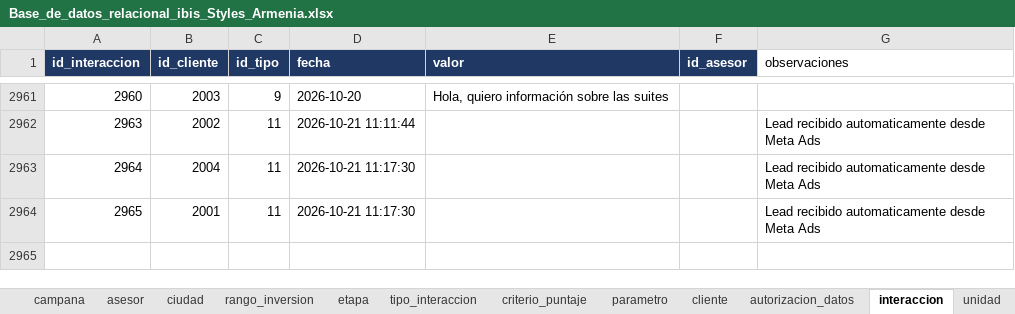
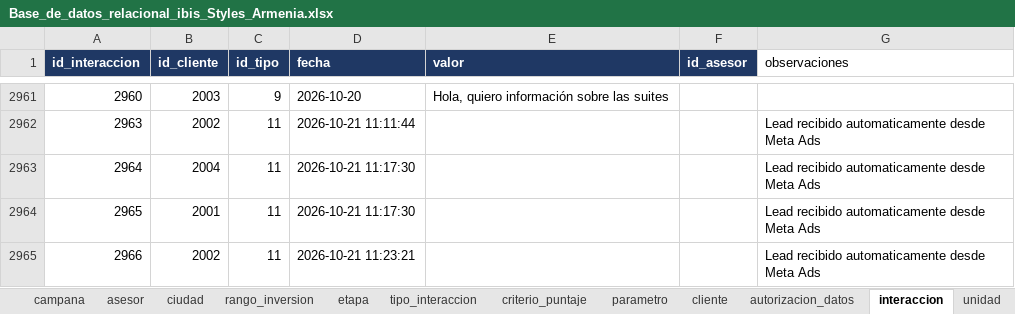
Before and after one commit to adamar-guti/-crm-ibis-styles-armenia, an Excel workbook: Base_de_datos_relacional_ibis_Styles_Armenia.xlsx, sheet interaccion, drawn as a sheet; only a part is shown, gaps mark what is left out; values as stored, in another font and other column widths than the file's, no borders; the diff names each change by its address in the sheet, - before the commit and + after, or states it on an @@ line.

Commit message:
Actualizacion de la base CRM (captacion de leads)

```diff
--- a/Base_de_datos_relacional_ibis_Styles_Armenia.xlsx (sheet interaccion)
+++ b/Base_de_datos_relacional_ibis_Styles_Armenia.xlsx (sheet interaccion)
+row 2965: 2966 | 2002 | 11 | 2026-10-21 11:23:21 |  |  | Lead recibido automaticamente desde Meta Ads
```
Also changed, not shown: sheet v_clasificacion, Informe_KPIs_CRM_ibis_Styles_Armenia.xlsx, 2 other files.
